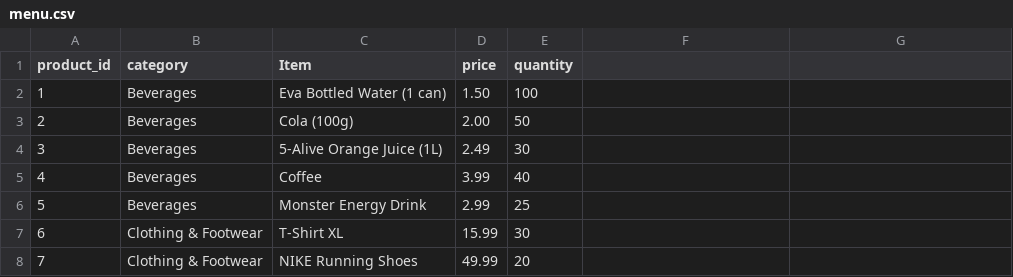
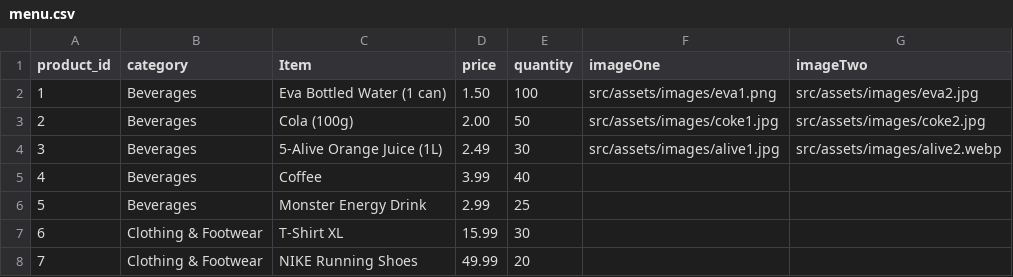
Before and after one commit to NwobiaDavid/BnC_bot, a CSV file: menu.csv, drawn as a sheet; only a part is shown.

Commit message:
added images to the db and enabled retrival

```diff
--- a/menu.csv
+++ b/menu.csv
@@ -1,5 +1,5 @@
-product_id,category,Item,price,quantity
-1,Beverages,Eva Bottled Water (1 can),1.50,100
-2,Beverages,Cola (100g),2.00,50
-3,Beverages,5-Alive Orange Juice (1L),2.49,30
+product_id,category,Item,price,quantity,imageOne,imageTwo
+1,Beverages,Eva Bottled Water (1 can),1.50,100,src/assets/images/eva1.png,src/assets/images/eva2.jpg
+2,Beverages,Cola (100g),2.00,50,src/assets/images/coke1.jpg,src/assets/images/coke2.jpg
+3,Beverages,5-Alive Orange Juice (1L),2.49,30,src/assets/images/alive1.jpg,src/assets/images/alive2.webp
 4,Beverages,Coffee,3.99,40
```
Also changed, not shown: 9 other files.
